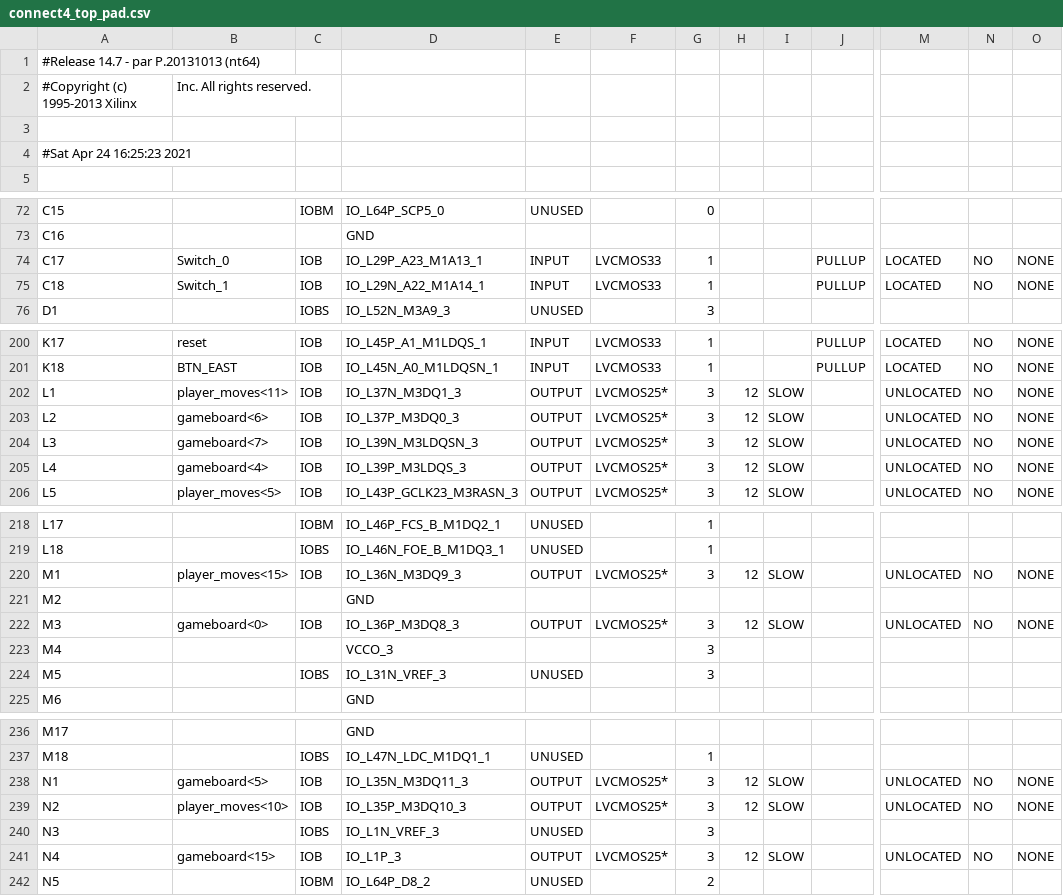
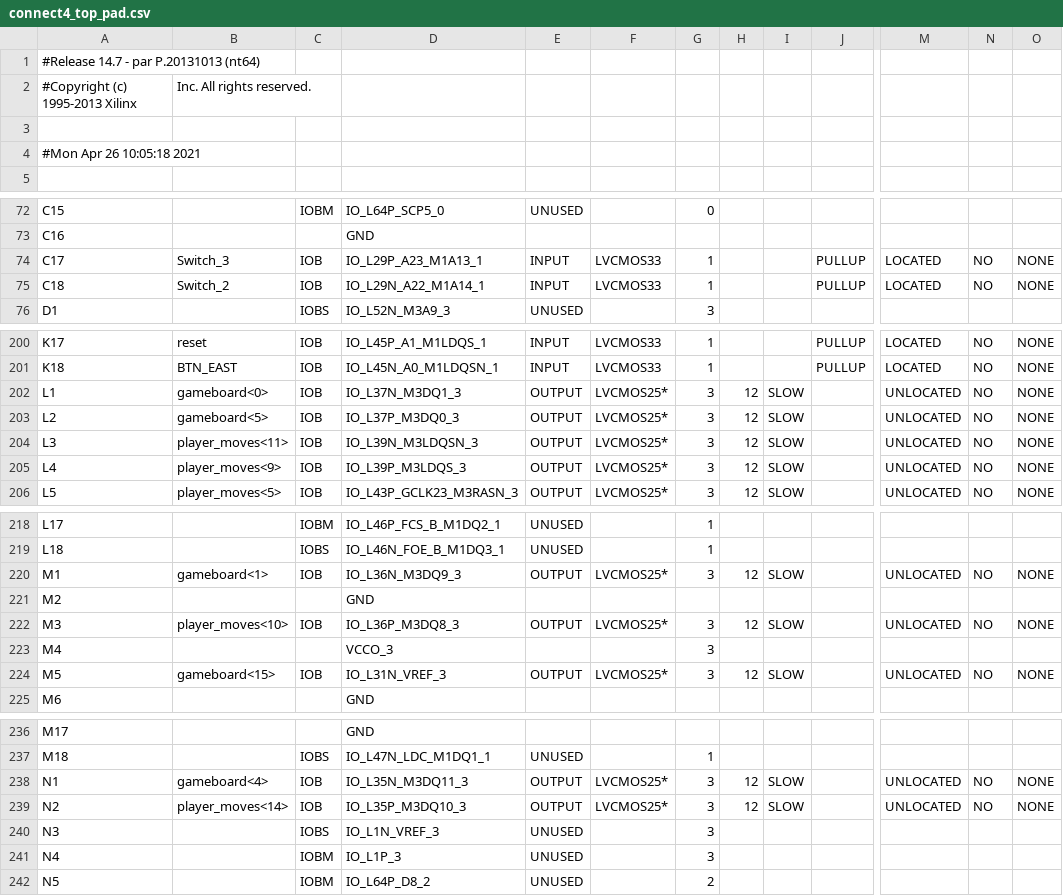
Before and after one commit to Mariie97/INEL5206-Connect4, a CSV file: Connect4/connect4_top_pad.csv, drawn as a sheet; only a part is shown, gaps mark what is left out; the diff covers the shown part only; the diff names each change by its address in the sheet, - before the commit and + after, or states it on an @@ line.

```diff
--- a/Connect4/connect4_top_pad.csv
+++ b/Connect4/connect4_top_pad.csv
-A4: #Sat Apr 24 16:25:23 2021
+A4: #Mon Apr 26 10:05:18 2021
-B74: Switch_0
+B74: Switch_3
-B75: Switch_1
+B75: Switch_2
-B202: player_moves<11>
+B202: gameboard<0>
-B203: gameboard<6>
+B203: gameboard<5>
-B204: gameboard<7>
+B204: player_moves<11>
-B205: gameboard<4>
+B205: player_moves<9>
-B220: player_moves<15>
+B220: gameboard<1>
-B222: gameboard<0>
+B222: player_moves<10>
-B224: (empty)
+B224: gameboard<15>
-C224: IOBS
+C224: IOB
-E224: UNUSED
+E224: OUTPUT
-F224: (empty)
+F224: LVCMOS25*
-H224: (empty)
+H224: 12
-I224: (empty)
+I224: SLOW
-M224: (empty)
+M224: UNLOCATED
-N224: (empty)
+N224: NO
-O224: (empty)
+O224: NONE
-B238: gameboard<5>
+B238: gameboard<4>
-B239: player_moves<10>
+B239: player_moves<14>
-B241: gameboard<15>
+B241: (empty)
-C241: IOB
+C241: IOBM
-E241: OUTPUT
+E241: UNUSED
-F241: LVCMOS25*
+F241: (empty)
-H241: 12
+H241: (empty)
-I241: SLOW
+I241: (empty)
-M241: UNLOCATED
+M241: (empty)
-N241: NO
+N241: (empty)
-O241: NONE
+O241: (empty)
```
Also changed, not shown: 8 edited cells elsewhere in this file, 43 other files.
